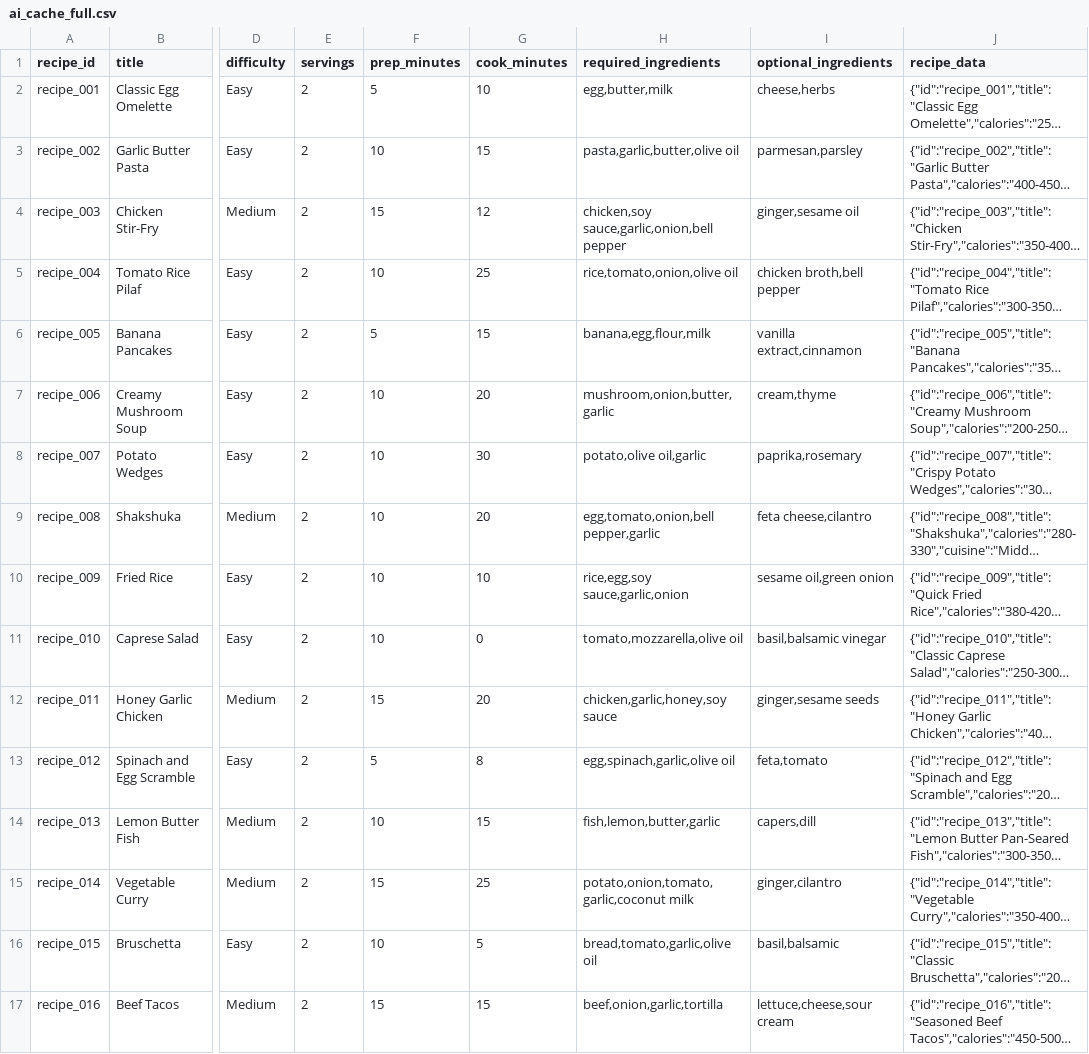
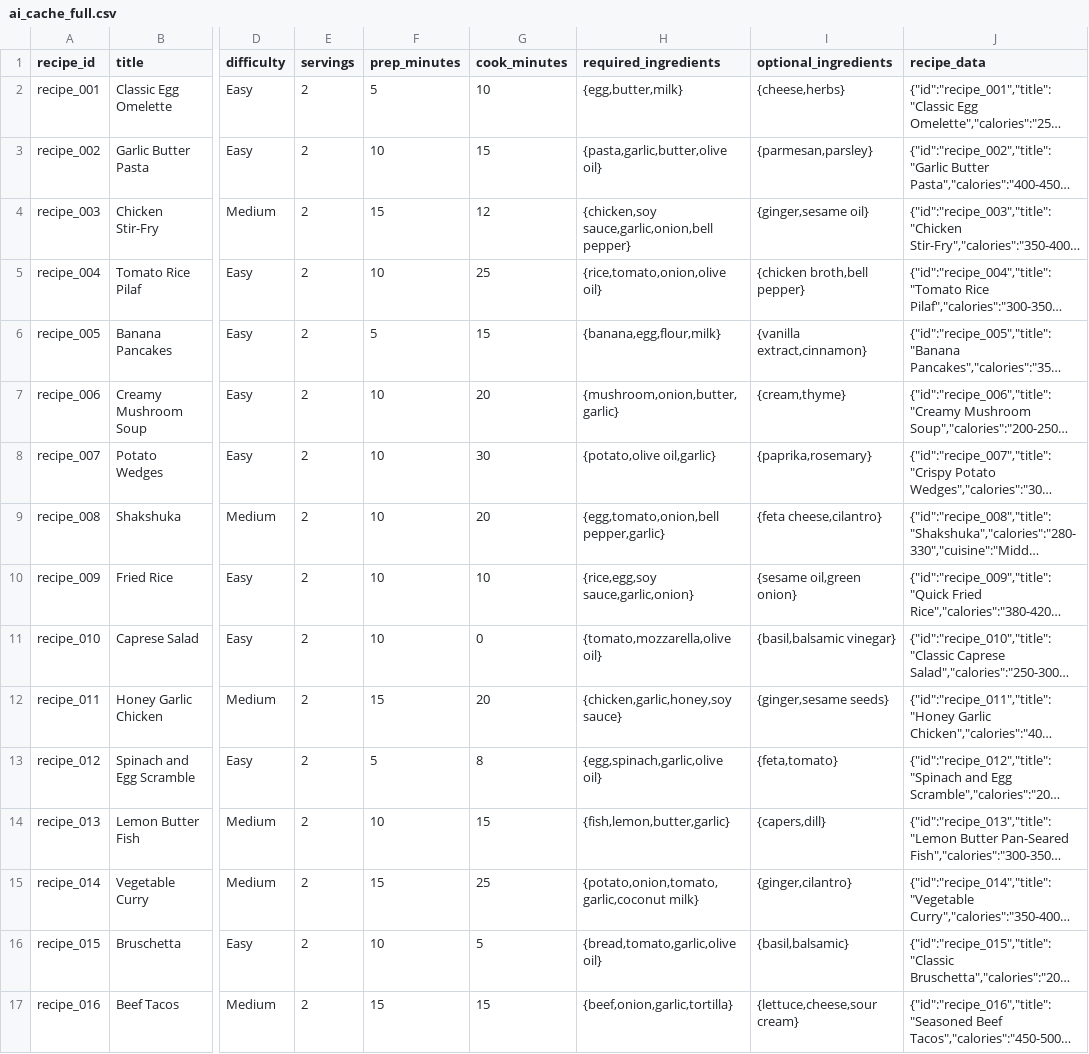
Before and after one commit to Brcmkrk/rork-yeschef-recipe-generator, a CSV file: backend/data/ai_cache_full.csv, drawn as a sheet; only a part is shown, gaps mark what is left out; long unchanged cells end in …; the diff covers the shown part only; the diff names each change by its address in the sheet, - before the commit and + after, or states it on an @@ line.

```diff
--- a/backend/data/ai_cache_full.csv
+++ b/backend/data/ai_cache_full.csv
-H2 (required_ingredients): egg,butter,milk
+H2 (required_ingredients): {egg,butter,milk}
-I2 (optional_ingredients): cheese,herbs
+I2 (optional_ingredients): {cheese,herbs}
-H3 (required_ingredients): pasta,garlic,butter,olive oil
+H3 (required_ingredients): {pasta,garlic,butter,olive oil}
-I3 (optional_ingredients): parmesan,parsley
+I3 (optional_ingredients): {parmesan,parsley}
-H4 (required_ingredients): chicken,soy sauce,garlic,onion,bell pepper
+H4 (required_ingredients): {chicken,soy sauce,garlic,onion,bell pepper}
-I4 (optional_ingredients): ginger,sesame oil
+I4 (optional_ingredients): {ginger,sesame oil}
-H5 (required_ingredients): rice,tomato,onion,olive oil
+H5 (required_ingredients): {rice,tomato,onion,olive oil}
-I5 (optional_ingredients): chicken broth,bell pepper
+I5 (optional_ingredients): {chicken broth,bell pepper}
-H6 (required_ingredients): banana,egg,flour,milk
+H6 (required_ingredients): {banana,egg,flour,milk}
-I6 (optional_ingredients): vanilla extract,cinnamon
+I6 (optional_ingredients): {vanilla extract,cinnamon}
-H7 (required_ingredients): mushroom,onion,butter,garlic
+H7 (required_ingredients): {mushroom,onion,butter,garlic}
-I7 (optional_ingredients): cream,thyme
+I7 (optional_ingredients): {cream,thyme}
-H8 (required_ingredients): potato,olive oil,garlic
+H8 (required_ingredients): {potato,olive oil,garlic}
-I8 (optional_ingredients): paprika,rosemary
+I8 (optional_ingredients): {paprika,rosemary}
-H9 (required_ingredients): egg,tomato,onion,bell pepper,garlic
+H9 (required_ingredients): {egg,tomato,onion,bell pepper,garlic}
-I9 (optional_ingredients): feta cheese,cilantro
+I9 (optional_ingredients): {feta cheese,cilantro}
-H10 (required_ingredients): rice,egg,soy sauce,garlic,onion
+H10 (required_ingredients): {rice,egg,soy sauce,garlic,onion}
-I10 (optional_ingredients): sesame oil,green onion
+I10 (optional_ingredients): {sesame oil,green onion}
-H11 (required_ingredients): tomato,mozzarella,olive oil
+H11 (required_ingredients): {tomato,mozzarella,olive oil}
-I11 (optional_ingredients): basil,balsamic vinegar
+I11 (optional_ingredients): {basil,balsamic vinegar}
-H12 (required_ingredients): chicken,garlic,honey,soy sauce
+H12 (required_ingredients): {chicken,garlic,honey,soy sauce}
-I12 (optional_ingredients): ginger,sesame seeds
+I12 (optional_ingredients): {ginger,sesame seeds}
-H13 (required_ingredients): egg,spinach,garlic,olive oil
+H13 (required_ingredients): {egg,spinach,garlic,olive oil}
-I13 (optional_ingredients): feta,tomato
+I13 (optional_ingredients): {feta,tomato}
-H14 (required_ingredients): fish,lemon,butter,garlic
+H14 (required_ingredients): {fish,lemon,butter,garlic}
-I14 (optional_ingredients): capers,dill
+I14 (optional_ingredients): {capers,dill}
-H15 (required_ingredients): potato,onion,tomato,garlic,coconut milk
+H15 (required_ingredients): {potato,onion,tomato,garlic,coconut milk}
-I15 (optional_ingredients): ginger,cilantro
+I15 (optional_ingredients): {ginger,cilantro}
-H16 (required_ingredients): bread,tomato,garlic,olive oil
+H16 (required_ingredients): {bread,tomato,garlic,olive oil}
-I16 (optional_ingredients): basil,balsamic
+I16 (optional_ingredients): {basil,balsamic}
-H17 (required_ingredients): beef,onion,garlic,tortilla
+H17 (required_ingredients): {beef,onion,garlic,tortilla}
-I17 (optional_ingredients): lettuce,cheese,sour cream
+I17 (optional_ingredients): {lettuce,cheese,sour cream}
```
Also changed, not shown: 78 edited cells elsewhere in this file, backend/data/ai_cache_demo.csv.
